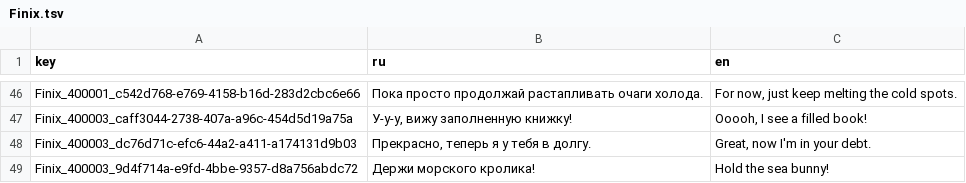
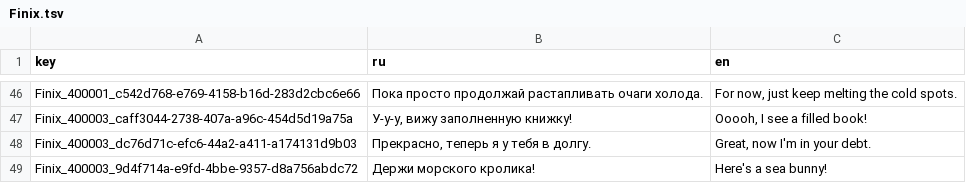
Before and after one commit to NevskyV/Warmtail, a TSV file: Assets/StreamingAssets/Localization/Finix.tsv, drawn as a sheet; only a part is shown, gaps mark what is left out.

```diff
--- a/Assets/StreamingAssets/Localization/Finix.tsv
+++ b/Assets/StreamingAssets/Localization/Finix.tsv
@@ -48,2 +48,2 @@ Finix_400003_caff3044-2738-407a-a96c-454d5d19a75a	У-у-у, вижу запол
 Finix_400003_dc76d71c-efc6-44a2-a411-a174131d9b03	Прекрасно, теперь я у тебя в долгу.	Great, now I'm in your debt.
-Finix_400003_9d4f714a-e9fd-4bbe-9357-d8a756abdc72	Держи морского кролика!	Hold the sea bunny!
+Finix_400003_9d4f714a-e9fd-4bbe-9357-d8a756abdc72	Держи морского кролика!	Here's a sea bunny!
```
Also changed, not shown: Assets/StreamingAssets/Localization/Lumi.tsv, Assets/StreamingAssets/Localization/Player.tsv, 18 other files.
